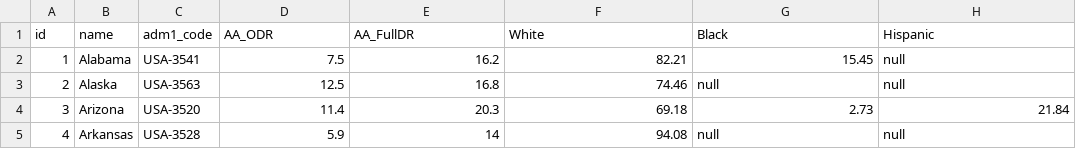
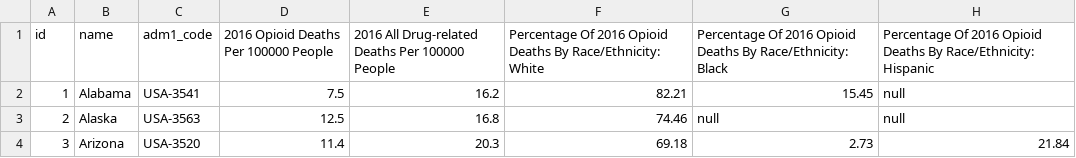
Before and after one commit to marreguin1/d3-coordinated-viz, a CSV file: data/opioidDataCopy.csv, drawn as a sheet; only a part is shown; the shorter side is filled out with more unchanged rows.

```diff
--- a/data/opioidDataCopy.csv
+++ b/data/opioidDataCopy.csv
@@ -1,2 +1,2 @@
-id,name,adm1_code,AA_ODR,AA_FullDR,White,Black,Hispanic
+id,name,adm1_code,2016 Opioid Deaths Per 100000 People,2016 All Drug-related Deaths Per 100000 People,Percentage Of 2016 Opioid Deaths By Race/Ethnicity: White,Percentage Of 2016 Opioid Deaths By Race/Ethnicity: Black,Percentage Of 2016 Opioid Deaths By Race/Ethnicity: Hispanic
 1,Alabama,USA-3541,7.5,16.2,82.21,15.45,null
```
Also changed, not shown: 2 other files.
